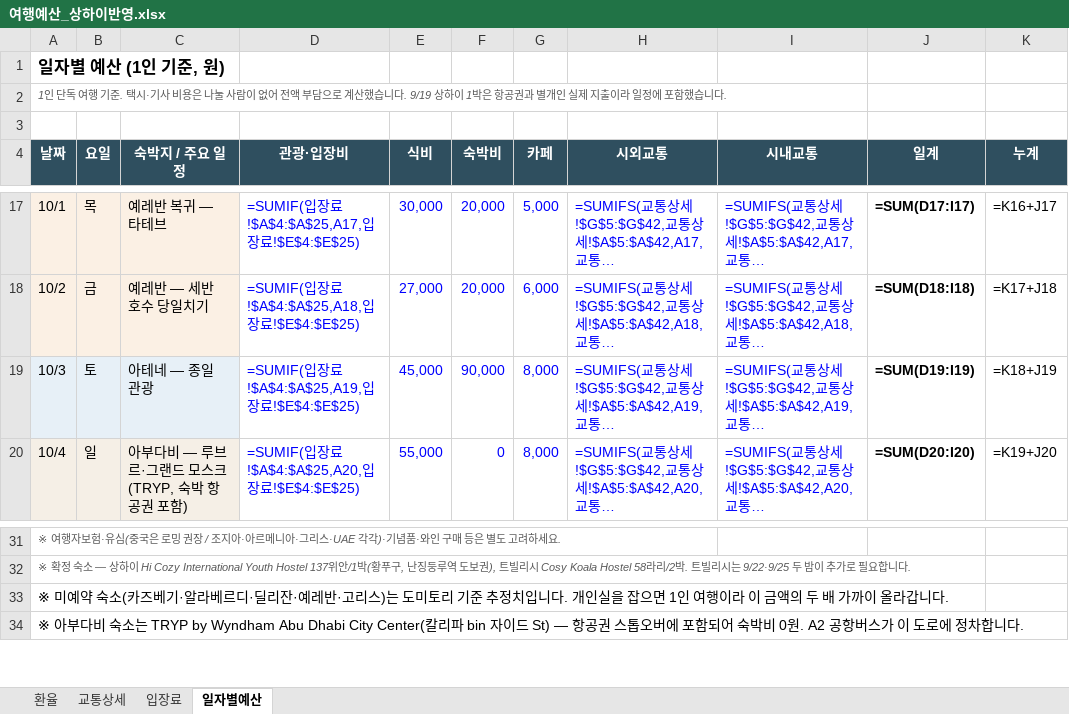
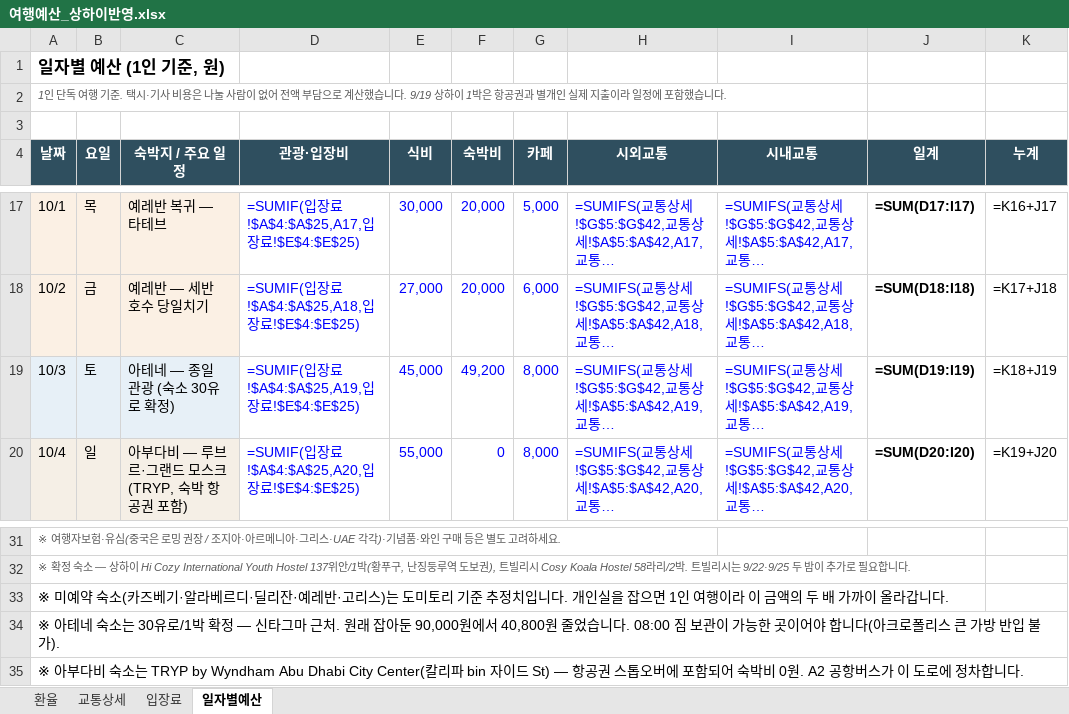
Before and after one commit to munchlax125/tripplanner, an Excel workbook: 여행예산_상하이반영.xlsx, sheet 일자별예산, drawn as a sheet; only a part is shown, gaps mark what is left out; long unchanged cells end in …; values as stored, in another font and other column widths than the file's, no borders; formulas without a stored value are shown as written; the diff names each change by its address in the sheet, - before the commit and + after, or states it on an @@ line.

```diff
--- a/여행예산_상하이반영.xlsx (sheet 일자별예산)
+++ b/여행예산_상하이반영.xlsx (sheet 일자별예산)
-C19 (숙박지 / 주요 일정): 아테네 — 종일 관광
+C19 (숙박지 / 주요 일정): 아테네 — 종일 관광 (숙소 30유로 확정)
-F19 (숙박비): 90,000
+F19 (숙박비): 49,200
+row 34: ※ 아테네 숙소는 30유로/1박 확정 — 신타그마 근처. 원래 잡아둔 90,000원에서 40,800원 줄었습니다. 08:00 짐 보관이 가능한 곳이어야 합니다(아크로폴리스 큰 가방 반입 불가).
```
Also changed, not shown: 4 other files.
